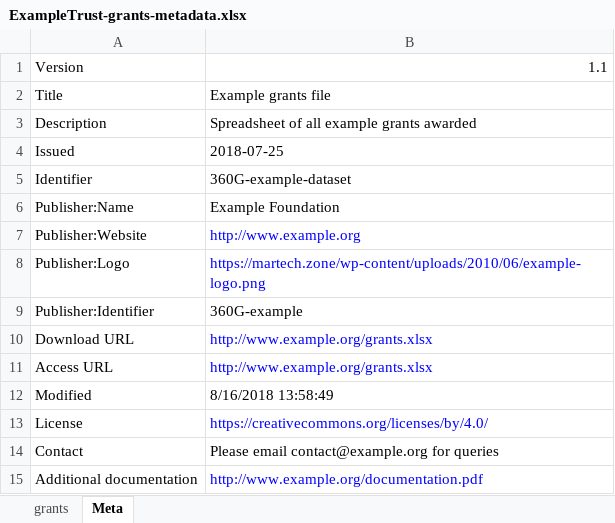
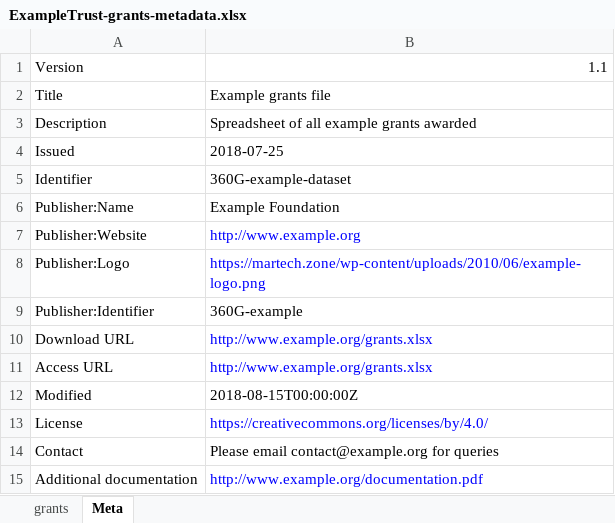
Before and after one commit to drkane/sample-data, an Excel workbook: ExampleTrust-grants-metadata.xlsx, sheet Meta, drawn as a sheet; values as stored, in another font and other column widths than the file's, no borders; the diff names each change by its address in the sheet, - before the commit and + after, or states it on an @@ line.

Commit message:
Updated metadata example
#5

```diff
--- a/ExampleTrust-grants-metadata.xlsx (sheet Meta)
+++ b/ExampleTrust-grants-metadata.xlsx (sheet Meta)
-B12: 8/16/2018 13:58:49
+B12: 2018-08-15T00:00:00Z
```
